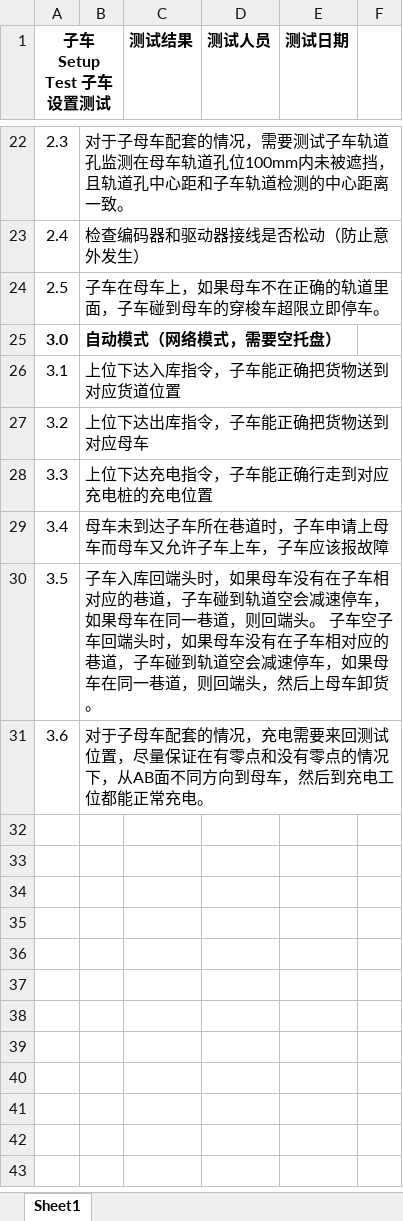
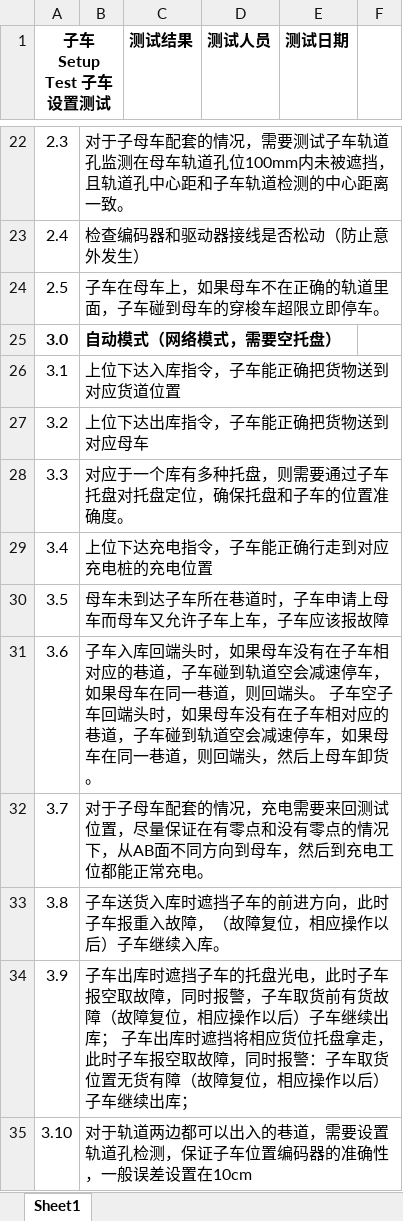
Before and after one commit to Caojinqian/TestDoc, an Excel workbook: 180128_穿梭子车V1.1.xlsx, sheet Sheet1, drawn as a sheet; only a part is shown, gaps mark what is left out; values as stored, in another font and other column widths than the file's, no borders; addresses are those after the commit; the diff names each change by its address in the sheet, - before the commit and + after, or states it on an @@ line.

```diff
--- a/180128_穿梭子车V1.1.xlsx (sheet Sheet1)
+++ b/180128_穿梭子车V1.1.xlsx (sheet Sheet1)
+row 28: 3.3 | 对应于一个库有多种托盘，则需要通过子车托盘对托盘定位，确保托盘和子车的位置准确度。
-A29 (子车 Setup Test 子车设置测试): 3.3
+A29 (子车 Setup Test 子车设置测试): 3.4
-A30 (子车 Setup Test 子车设置测试): 3.4
+A30 (子车 Setup Test 子车设置测试): 3.5
-A31 (子车 Setup Test 子车设置测试): 3.5
+A31 (子车 Setup Test 子车设置测试): 3.6
-A32 (子车 Setup Test 子车设置测试): 3.6
+A32 (子车 Setup Test 子车设置测试): 3.7
+row 33: 3.8 | 子车送货入库时遮挡子车的前进方向，此时子车报重入故障，（故障复位，相应操作以后）子车继续入库。
+row 34: 3.9 | 子车出库时遮挡子车的托盘光电，此时子车报空取故障，同时报警，子车取货前有货故障（故障复位，相应操作以后）子车继续出库； 子车出库时遮挡将相应货位托盘拿走，此时子车报空取故障，同时报警：子车取货位置无货有障（故障复位，相应操作以后）子车继续出库；
+row 35: 3.10 | 对于轨道两边都可以出入的巷道，需要设置轨道孔检测，保证子车位置编码器的准确性，一般误差设置在10cm
```
Also changed, not shown: 180128_升降母车测试V1.1.xlsx, 180128_换层提升机测试V1.1.xlsx.
